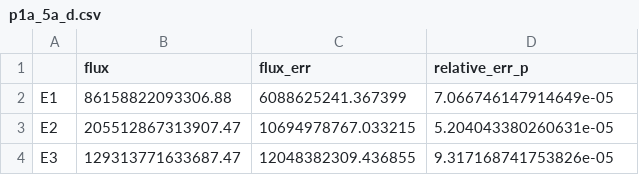
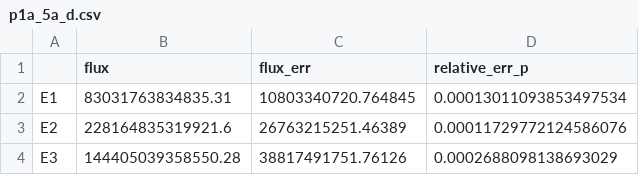
Before and after one commit to pep8speaks/fhr-benchmark, a CSV file: phase1a/case5a/analysis_output/p1a_5a_d.csv, drawn as a sheet.

```diff
--- a/phase1a/case5a/analysis_output/p1a_5a_d.csv
+++ b/phase1a/case5a/analysis_output/p1a_5a_d.csv
@@ -1,4 +1,4 @@
 ,flux,flux_err,relative_err_p
-E1,86158822093306.88,6088625241.367399,7.066746147914649e-05
-E2,205512867313907.47,10694978767.033215,5.204043380260631e-05
-E3,129313771633687.47,12048382309.436855,9.317168741753826e-05
+E1,83031763834835.31,10803340720.764845,0.00013011093853497534
+E2,228164835319921.6,26763215251.46389,0.00011729772124586076
+E3,144405039358550.28,38817491751.76126,0.0002688098138693029
```
Also changed, not shown: phase1a/case5a/analysis_output/p1a_5a_c.csv, phase1a/case5a/analysis_output/p1a_5a_e_eg1.csv, 11 other files.
